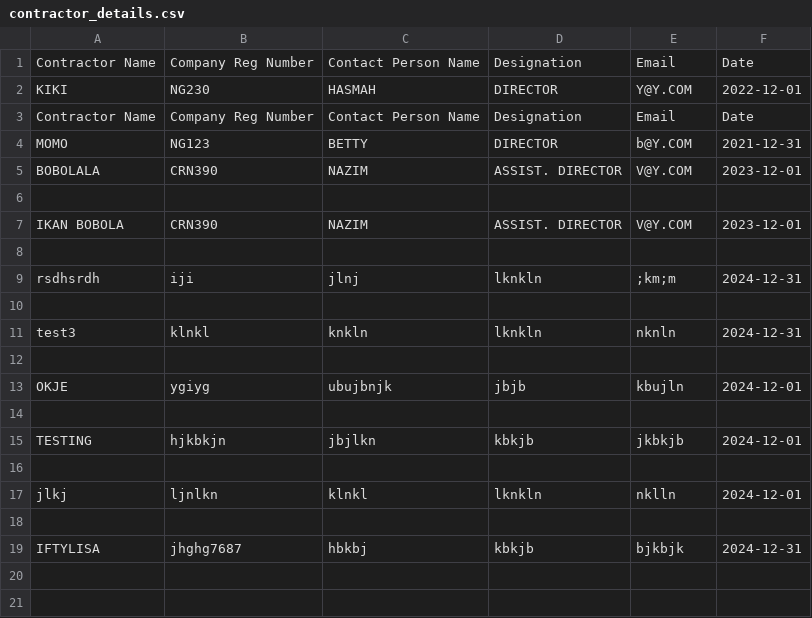
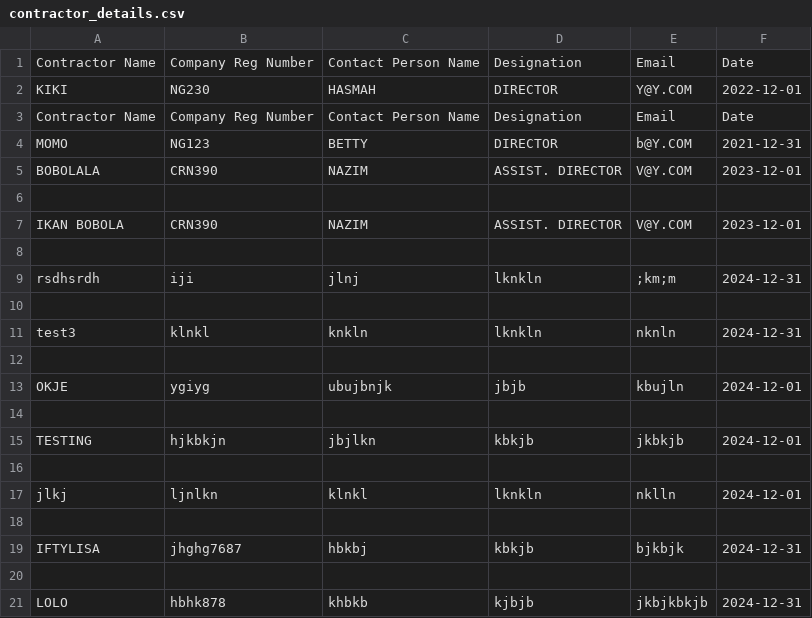
Before and after one commit to booluckgmie/prototype, a CSV file: wfvendor/contractor_details.csv, drawn as a sheet; the diff names each change by its address in the sheet, - before the commit and + after, or states it on an @@ line.

Commit message:
Append contractor data

```diff
--- a/wfvendor/contractor_details.csv
+++ b/wfvendor/contractor_details.csv
+row 20: (empty)
+row 21: LOLO | hbhk878 | khbkb | kjbjb | jkbjkbkjb | 2024-12-31
```
